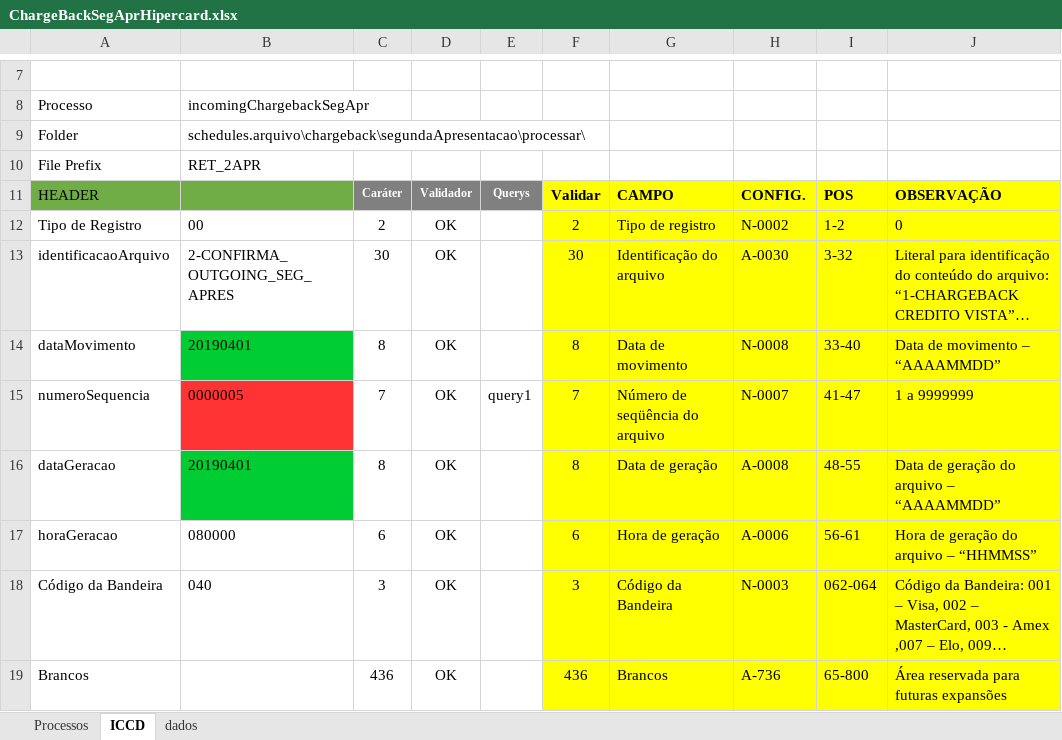
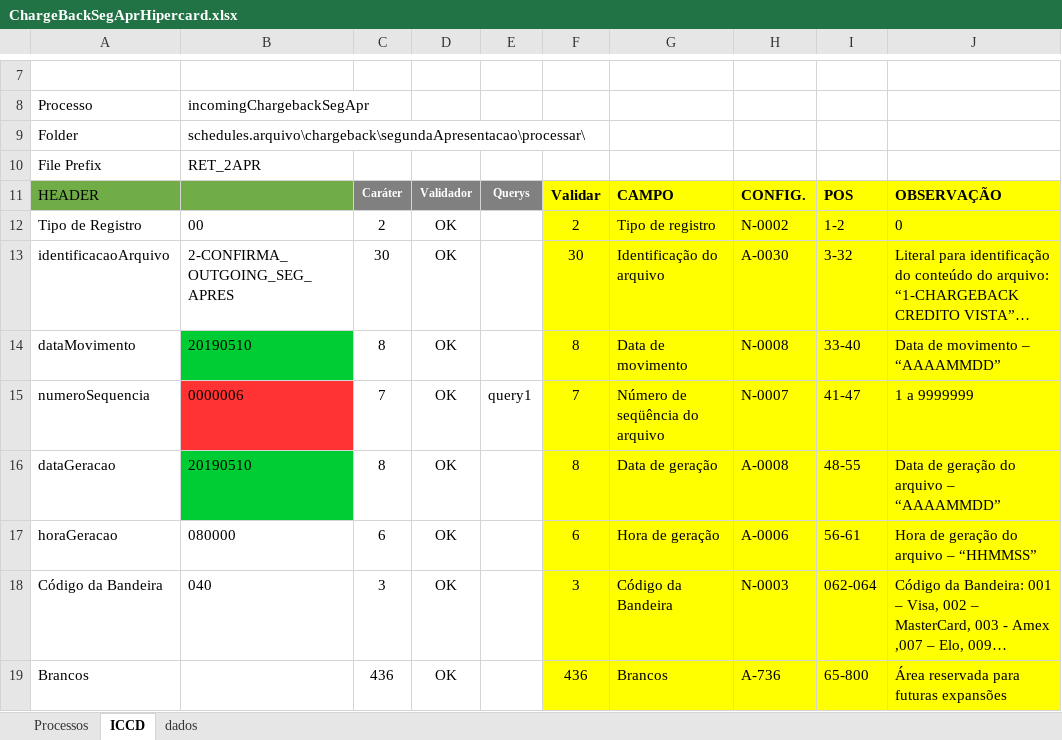
Before and after one commit to mhjmhj2002/mhj-util, an Excel workbook: stc-util/Geradores de Incoming/HIPERCARD/ChargeBackSegAprHipercard.xlsx, sheet ICCD, drawn as a sheet; only a part is shown, gaps mark what is left out; long unchanged cells end in …; values as stored, in another font and other column widths than the file's, no borders; conditional formats not drawn; the diff covers the shown part only; the diff names each change by its address in the sheet, - before the commit and + after, or states it on an @@ line.

```diff
--- a/stc-util/Geradores de Incoming/HIPERCARD/ChargeBackSegAprHipercard.xlsx (sheet ICCD)
+++ b/stc-util/Geradores de Incoming/HIPERCARD/ChargeBackSegAprHipercard.xlsx (sheet ICCD)
-B14: 20190401
+B14: 20190510
-B15: 0000005
+B15: 0000006
-B16: 20190401
+B16: 20190510
```
Also changed, not shown: 10 edited cells elsewhere in this sheet, stc-util/Geradores de Incoming/MASTERCARD/ChargeBackCreditoVistaMastercard.xlsx, stc-util/Geradores de Incoming/MASTERCARD/ChargeBackSegAprMastercard.xlsx, 37 other files.
